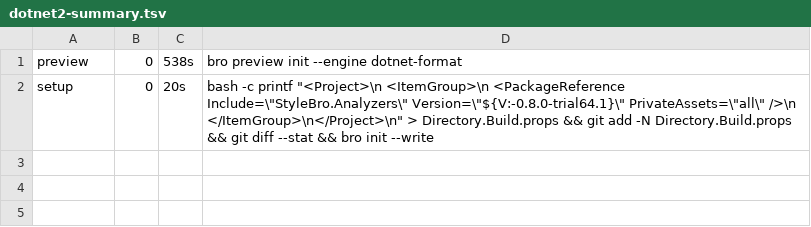
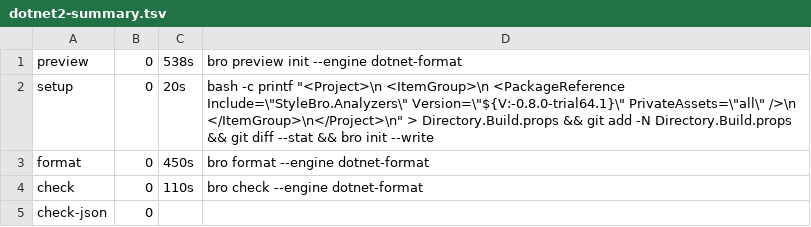
Before and after one commit to bisforboman/stylebro, a TSV file: .trials/trial64/AU/logs/dotnet2-summary.tsv, drawn as a sheet.

```diff
--- a/.trials/trial64/AU/logs/dotnet2-summary.tsv
+++ b/.trials/trial64/AU/logs/dotnet2-summary.tsv
@@ -2 +2,4 @@ preview	0	538s	bro preview init --engine dotnet-format
 setup	0	20s	bash -c printf "<Project>\n  <ItemGroup>\n    <PackageReference Include=\"StyleBro.Analyzers\" Version=\"${V:-0.8.0-trial64.1}\" PrivateAssets=\"all\" />\n  </ItemGroup>\n</Project>\n" > Directory.Build.props && git add -N Directory.Build.props && git diff --stat && bro init --write
+format	0	450s	bro format --engine dotnet-format
+check	0	110s	bro check --engine dotnet-format
+check-json	0
```
Also changed, not shown: 6 other files.
